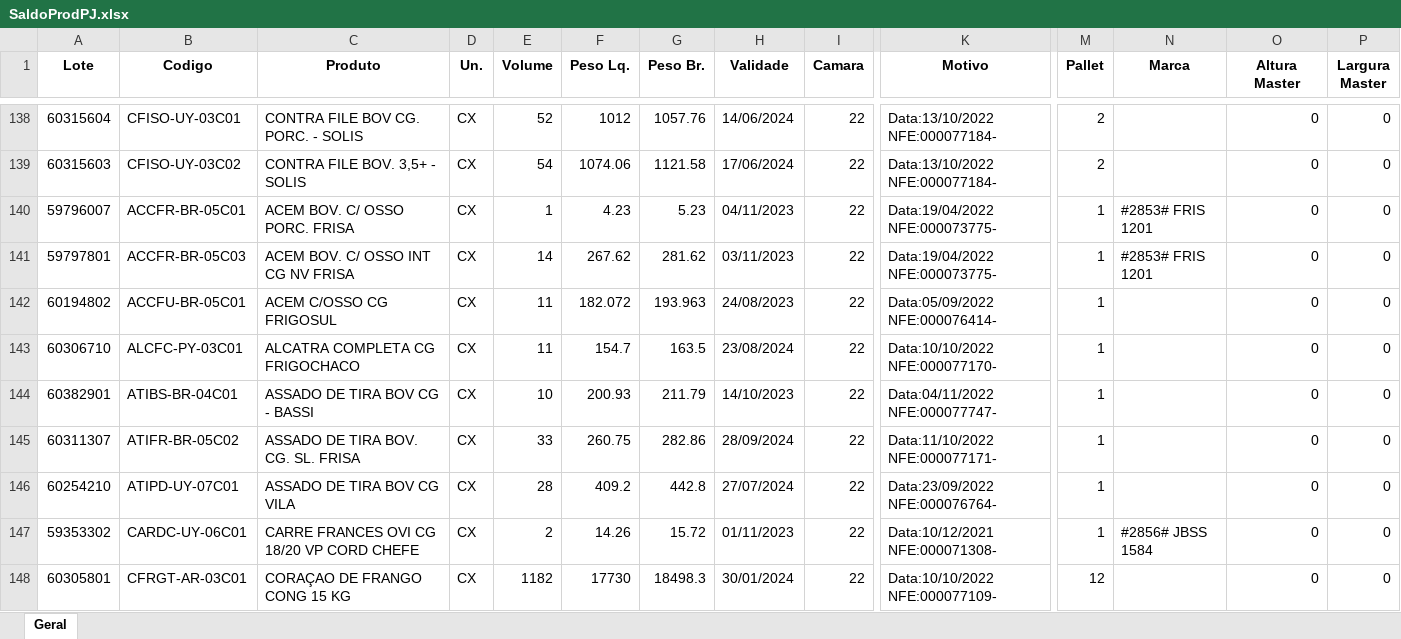
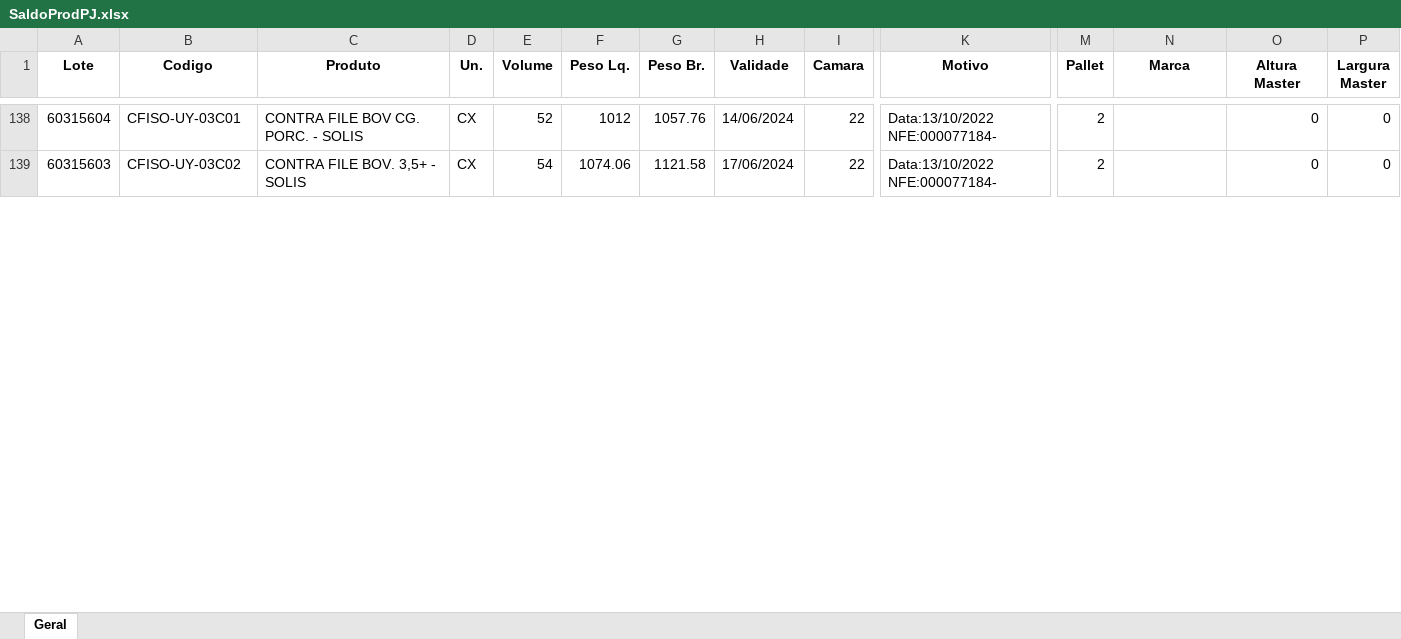
Before and after one commit to Karoladd/notes-estoque, an Excel workbook: excel/SaldoProdPJ.xlsx, sheet Geral, drawn as a sheet; only a part is shown, gaps mark what is left out; values as stored, in another font and other column widths than the file's, no borders; removed rows and columns are numbered as before the commit, all else as after; rows hold the shown columns only; the diff covers the shown part only; the diff names each change by its address in the sheet, - before the commit and + after, or states it on an @@ line.

```diff
--- a/excel/SaldoProdPJ.xlsx (sheet Geral)
+++ b/excel/SaldoProdPJ.xlsx (sheet Geral)
-row 140: 59796007 | ACCFR-BR-05C01 | ACEM BOV. C/ OSSO PORC. FRISA | CX | 1 | 4.23 | 5.23 | 04/11/2023 | 22 | Data:19/04/2022 NFE:000073775- | 1 | #2853# FRIS 1201 | 0 | 0
-row 141: 59797801 | ACCFR-BR-05C03 | ACEM BOV. C/ OSSO INT CG NV FRISA | CX | 14 | 267.62 | 281.62 | 03/11/2023 | 22 | Data:19/04/2022 NFE:000073775- | 1 | #2853# FRIS 1201 | 0 | 0
-row 142: 60194802 | ACCFU-BR-05C01 | ACEM C/OSSO CG FRIGOSUL | CX | 11 | 182.072 | 193.963 | 24/08/2023 | 22 | Data:05/09/2022 NFE:000076414- | 1 |  | 0 | 0
-row 143: 60306710 | ALCFC-PY-03C01 | ALCATRA COMPLETA CG FRIGOCHACO | CX | 11 | 154.7 | 163.5 | 23/08/2024 | 22 | Data:10/10/2022 NFE:000077170- | 1 |  | 0 | 0
-row 144: 60382901 | ATIBS-BR-04C01 | ASSADO DE TIRA BOV CG - BASSI | CX | 10 | 200.93 | 211.79 | 14/10/2023 | 22 | Data:04/11/2022 NFE:000077747- | 1 |  | 0 | 0
-row 145: 60311307 | ATIFR-BR-05C02 | ASSADO DE TIRA BOV. CG. SL. FRISA | CX | 33 | 260.75 | 282.86 | 28/09/2024 | 22 | Data:11/10/2022 NFE:000077171- | 1 |  | 0 | 0
-row 146: 60254210 | ATIPD-UY-07C01 | ASSADO DE TIRA BOV CG VILA | CX | 28 | 409.2 | 442.8 | 27/07/2024 | 22 | Data:23/09/2022 NFE:000076764- | 1 |  | 0 | 0
-row 147: 59353302 | CARDC-UY-06C01 | CARRE FRANCES OVI CG 18/20 VP CORD CHEFE | CX | 2 | 14.26 | 15.72 | 01/11/2023 | 22 | Data:10/12/2021 NFE:000071308- | 1 | #2856# JBSS 1584 | 0 | 0
-row 148: 60305801 | CFRGT-AR-03C01 | CORAÇAO DE FRANGO CONG 15 KG | CX | 1182 | 17730 | 18498.3 | 30/01/2024 | 22 | Data:10/10/2022 NFE:000077109- | 12 |  | 0 | 0
```
Also changed, not shown: 1 added row and 36 removed rows elsewhere in this sheet, excel/SaldoProdPF.xlsx, 15 other files.
